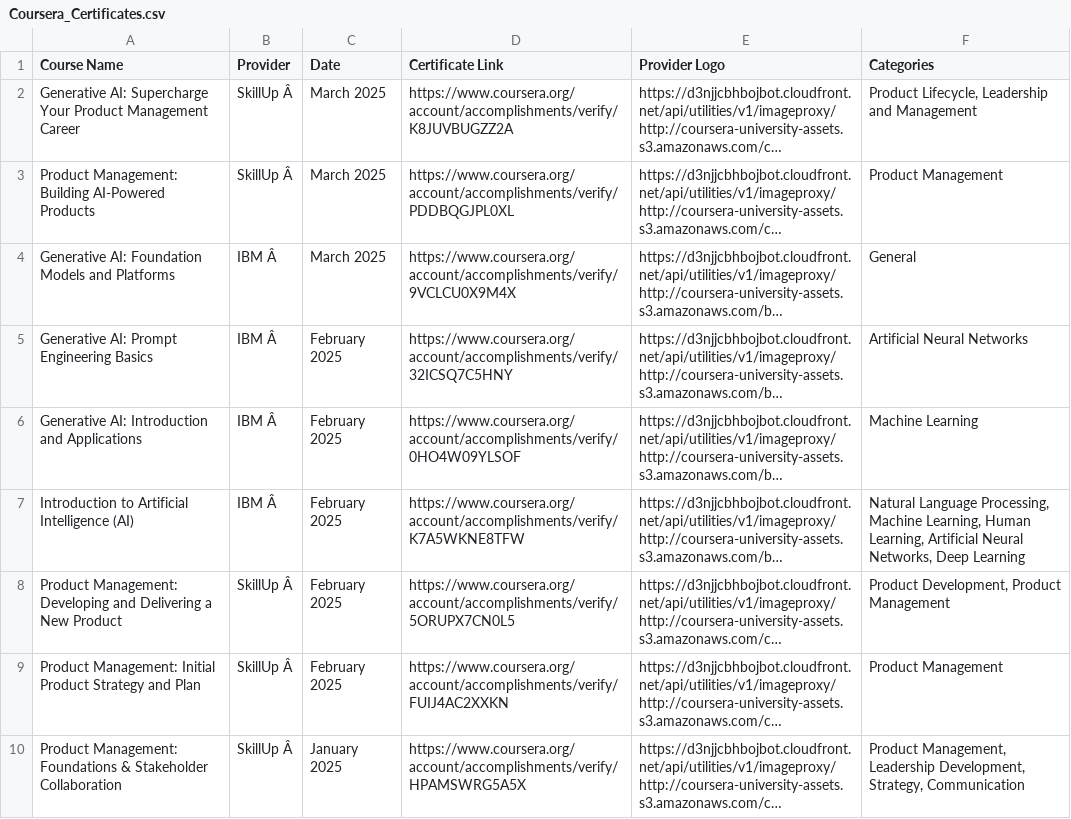
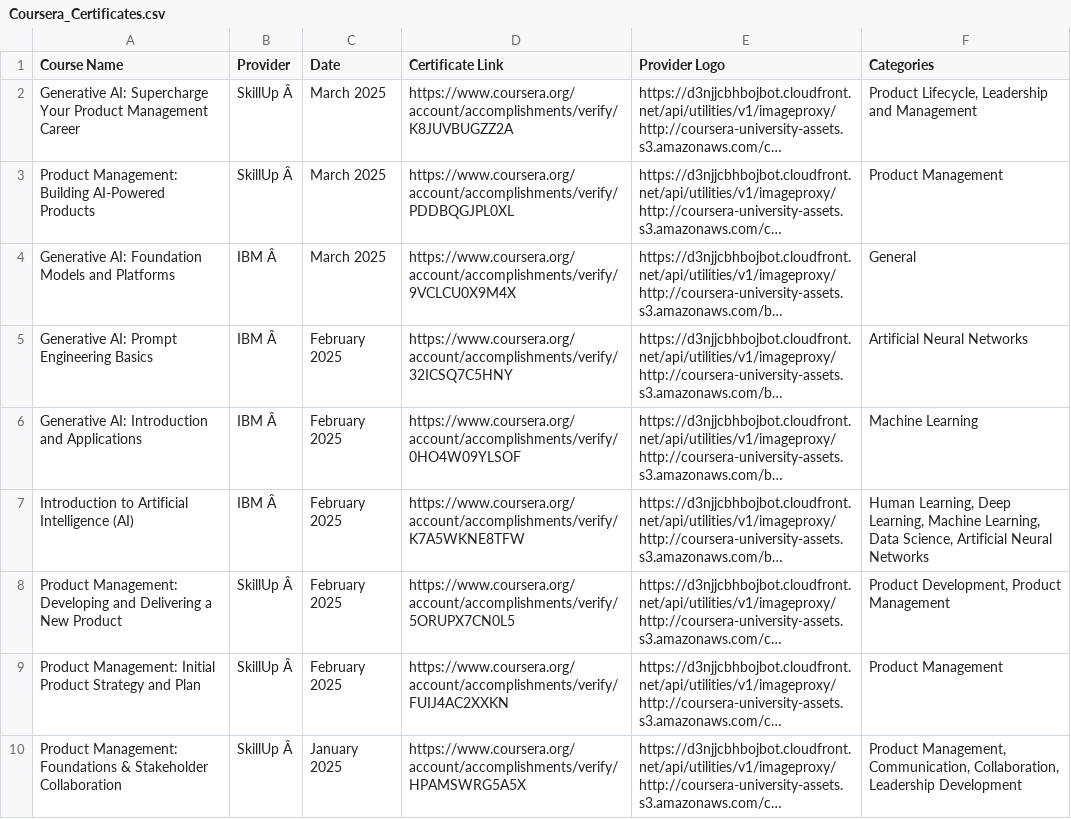
Before and after one commit to magenta4c/CourseraCertificateScraper, a CSV file: Coursera_Certificates.csv, drawn as a sheet; long unchanged cells end in …; the diff names each change by its address in the sheet, - before the commit and + after, or states it on an @@ line.

```diff
--- a/Coursera_Certificates.csv
+++ b/Coursera_Certificates.csv
-F7 (Categories): Natural Language Processing, Machine Learning, Human Learning, Artificial Neural Networks, Deep Learning
+F7 (Categories): Human Learning, Deep Learning, Machine Learning, Data Science, Artificial Neural Networks
-F10 (Categories): Product Management, Leadership Development, Strategy, Communication
+F10 (Categories): Product Management, Communication, Collaboration, Leadership Development
```
